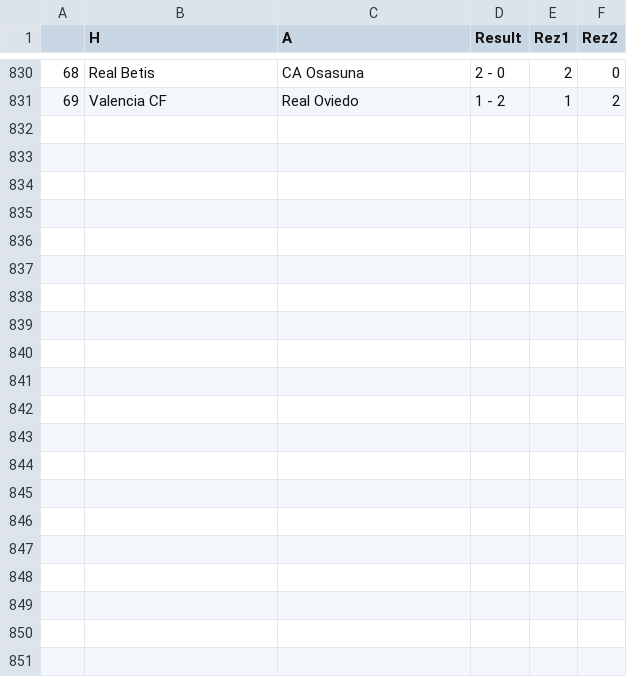
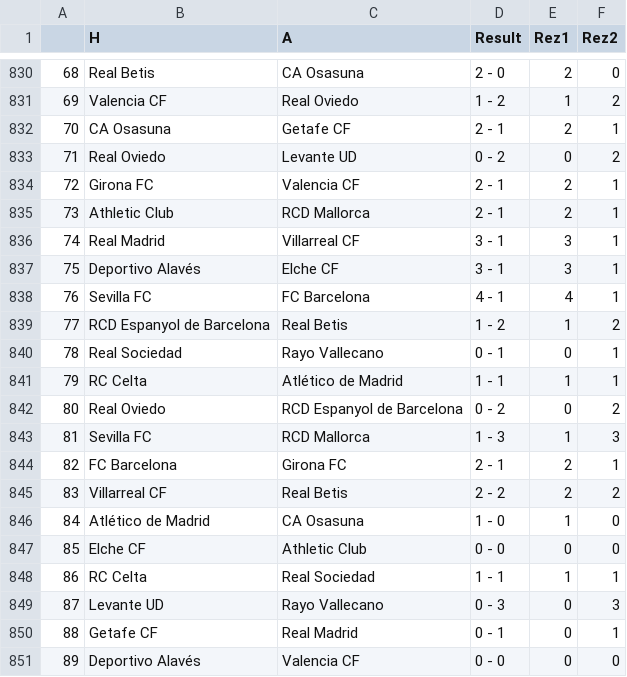
Before and after one commit to AmirBih/pred-rez-LaLiga, a CSV file: uredjivanje_skora_vani.csv, drawn as a sheet; only a part is shown, gaps mark what is left out.

```diff
--- a/uredjivanje_skora_vani.csv
+++ b/uredjivanje_skora_vani.csv
@@ -831 +831,21 @@
 69,Valencia CF,Real Oviedo,1 - 2,1,2
+70,CA Osasuna,Getafe CF,2 - 1,2,1
+71,Real Oviedo,Levante UD,0 - 2,0,2
+72,Girona FC,Valencia CF,2 - 1,2,1
+73,Athletic Club,RCD Mallorca,2 - 1,2,1
+74,Real Madrid,Villarreal CF,3 - 1,3,1
+75,Deportivo Alavés,Elche CF,3 - 1,3,1
+76,Sevilla FC,FC Barcelona,4 - 1,4,1
+77,RCD Espanyol de Barcelona,Real Betis,1 - 2,1,2
+78,Real Sociedad,Rayo Vallecano,0 - 1,0,1
+79,RC Celta,Atlético de Madrid,1 - 1,1,1
+80,Real Oviedo,RCD Espanyol de Barcelona,0 - 2,0,2
+81,Sevilla FC,RCD Mallorca,1 - 3,1,3
+82,FC Barcelona,Girona FC,2 - 1,2,1
+83,Villarreal CF,Real Betis,2 - 2,2,2
+84,Atlético de Madrid,CA Osasuna,1 - 0,1,0
+85,Elche CF,Athletic Club,0 - 0,0,0
+86,RC Celta,Real Sociedad,1 - 1,1,1
+87,Levante UD,Rayo Vallecano,0 - 3,0,3
+88,Getafe CF,Real Madrid,0 - 1,0,1
+89,Deportivo Alavés,Valencia CF,0 - 0,0,0
```
Also changed, not shown: kodirani_bl.csv, la-liga-2025.csv, 4 other files.
